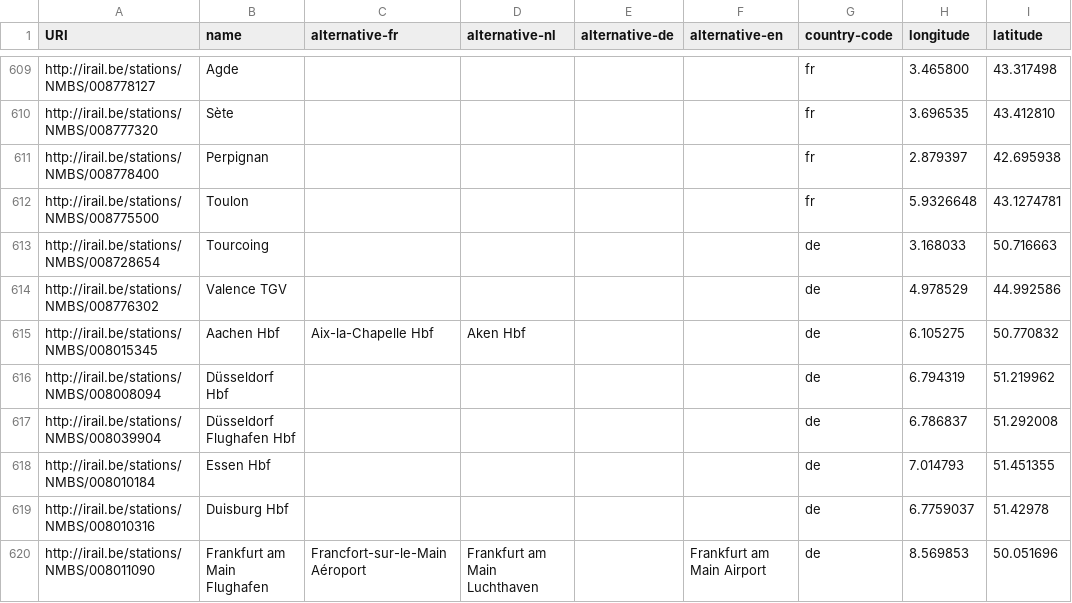
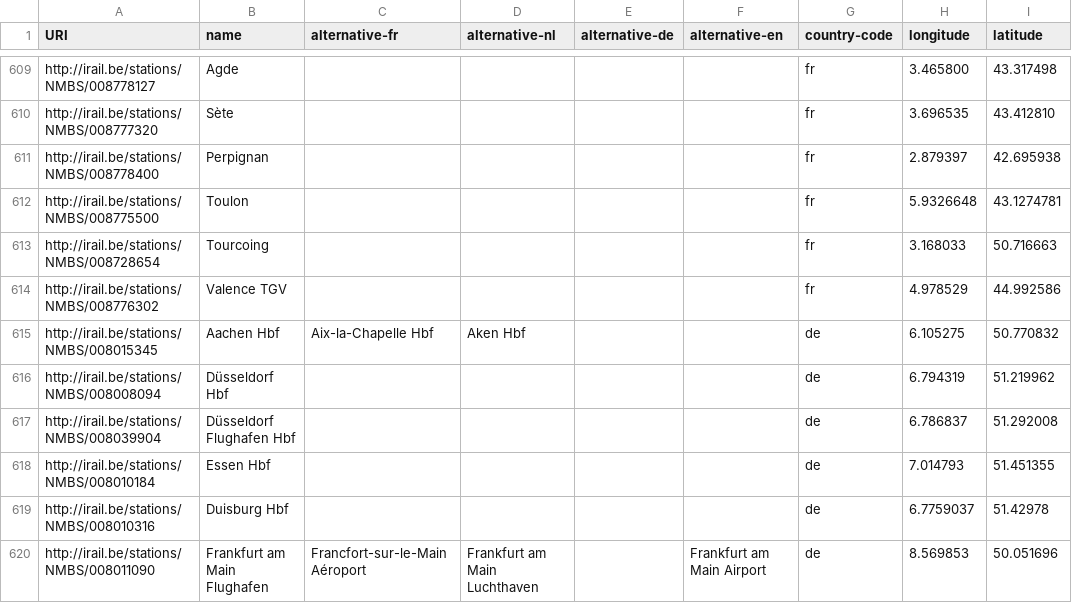
Before and after one commit to iRail/stations, a CSV file: stations.csv, drawn as a sheet; only a part is shown, gaps mark what is left out.

Commit message:
Country correction for Torching and Valence TGV

```diff
--- a/stations.csv
+++ b/stations.csv
@@ -612,4 +612,4 @@ http://irail.be/stations/NMBS/008778400,Perpignan,,,,,fr,2.879397,42.695938
 http://irail.be/stations/NMBS/008775500,Toulon,,,,,fr,5.9326648,43.1274781
-http://irail.be/stations/NMBS/008728654,Tourcoing,,,,,de,3.168033,50.716663
-http://irail.be/stations/NMBS/008776302,Valence TGV,,,,,de,4.978529,44.992586
+http://irail.be/stations/NMBS/008728654,Tourcoing,,,,,fr,3.168033,50.716663
+http://irail.be/stations/NMBS/008776302,Valence TGV,,,,,fr,4.978529,44.992586
 http://irail.be/stations/NMBS/008015345,Aachen Hbf,Aix-la-Chapelle Hbf,Aken Hbf,,,de,6.105275,50.770832
```
